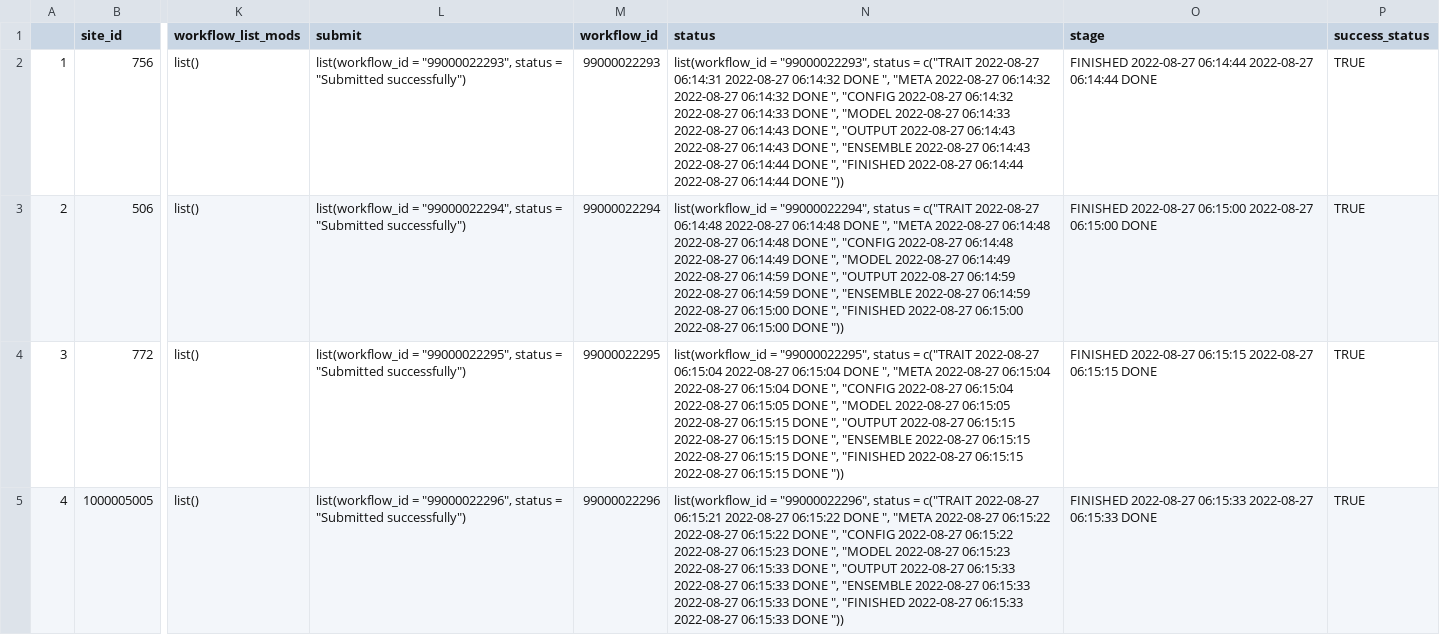
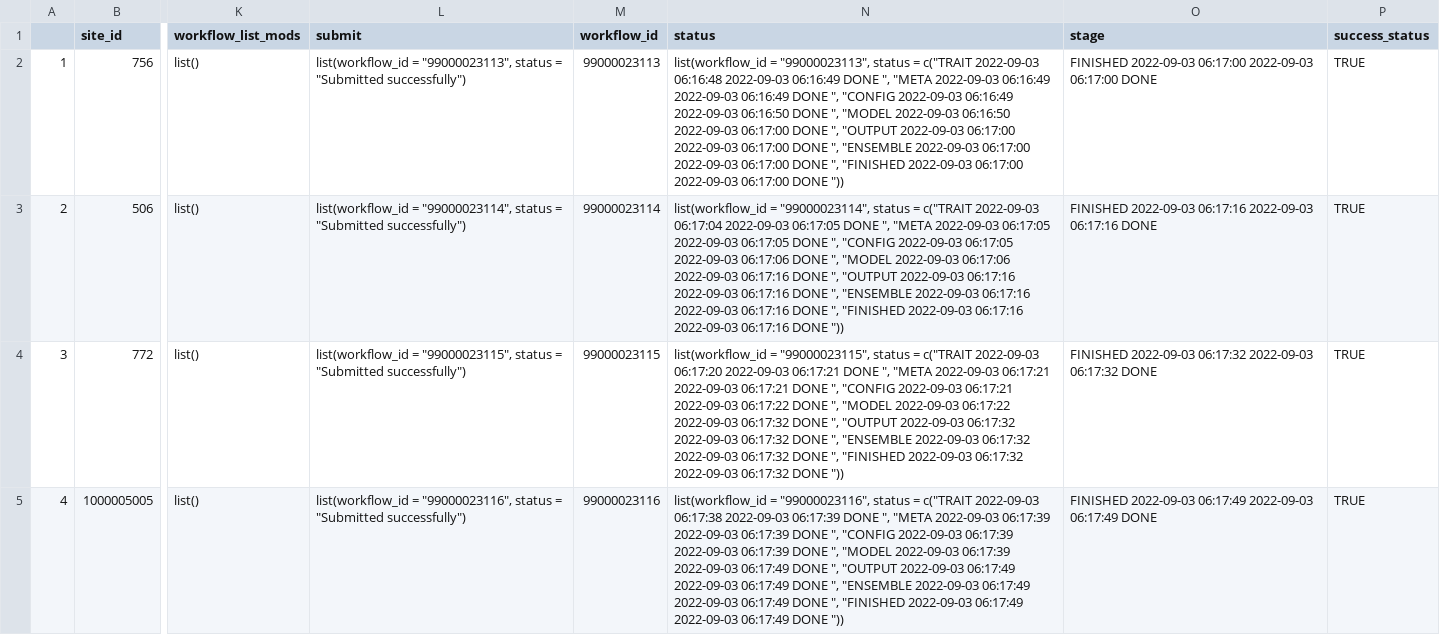
Before and after one commit to PecanProject/pecan-status-board, a CSV file: data/saturday.csv, drawn as a sheet; only a part is shown, gaps mark what is left out; the diff covers the shown part only; the diff names each change by its address in the sheet, - before the commit and + after, or states it on an @@ line.

Commit message:
Update Result

```diff
--- a/data/saturday.csv
+++ b/data/saturday.csv
-L2 (submit): list(workflow_id = "99000022293", status =…
+L2 (submit): list(workflow_id = "99000023113", status =…
-M2 (workflow_id): 99000022293
+M2 (workflow_id): 99000023113
-N2 (status): list(workflow_id = "99000022293", status = c("TRAIT 2022-08-27 06:14:31 2022-08-27 06:14:32 DONE ", "META 2022-08-27 06:14:32 2022-08-27 06:14:32 DONE ", "CONFIG 2022-08-27 06:14:32 2022-08-27 06:14:33 DONE ", "MODEL 2022-08-27 06:14:33 2022-08-27 06:14:43 DONE ", "OUTPUT 2022-08-27 06:14:43 2022-08-27 06:14:43 DONE ", "ENSEMBLE 2022-08-27 06:14:43 2022-08-27 06:14:44 DONE ", "FINISHED 2022-08-27 06:14:44 2022-08-27 06:14:44 DONE "))
+N2 (status): list(workflow_id = "99000023113", status = c("TRAIT 2022-09-03 06:16:48 2022-09-03 06:16:49 DONE ", "META 2022-09-03 06:16:49 2022-09-03 06:16:49 DONE ", "CONFIG 2022-09-03 06:16:49 2022-09-03 06:16:50 DONE ", "MODEL 2022-09-03 06:16:50 2022-09-03 06:17:00 DONE ", "OUTPUT 2022-09-03 06:17:00 2022-09-03 06:17:00 DONE ", "ENSEMBLE 2022-09-03 06:17:00 2022-09-03 06:17:00 DONE ", "FINISHED 2022-09-03 06:17:00 2022-09-03 06:17:00 DONE "))
-O2 (stage): FINISHED 2022-08-27 06:14:44 2022-08-27 06:14:44 DONE
+O2 (stage): FINISHED 2022-09-03 06:17:00 2022-09-03 06:17:00 DONE
-L3 (submit): list(workflow_id = "99000022294", status =…
+L3 (submit): list(workflow_id = "99000023114", status =…
-M3 (workflow_id): 99000022294
+M3 (workflow_id): 99000023114
-N3 (status): list(workflow_id = "99000022294", status = c("TRAIT 2022-08-27 06:14:48 2022-08-27 06:14:48 DONE ", "META 2022-08-27 06:14:48 2022-08-27 06:14:48 DONE ", "CONFIG 2022-08-27 06:14:48 2022-08-27 06:14:49 DONE ", "MODEL 2022-08-27 06:14:49 2022-08-27 06:14:59 DONE ", "OUTPUT 2022-08-27 06:14:59 2022-08-27 06:14:59 DONE ", "ENSEMBLE 2022-08-27 06:14:59 2022-08-27 06:15:00 DONE ", "FINISHED 2022-08-27 06:15:00 2022-08-27 06:15:00 DONE "))
+N3 (status): list(workflow_id = "99000023114", status = c("TRAIT 2022-09-03 06:17:04 2022-09-03 06:17:05 DONE ", "META 2022-09-03 06:17:05 2022-09-03 06:17:05 DONE ", "CONFIG 2022-09-03 06:17:05 2022-09-03 06:17:06 DONE ", "MODEL 2022-09-03 06:17:06 2022-09-03 06:17:16 DONE ", "OUTPUT 2022-09-03 06:17:16 2022-09-03 06:17:16 DONE ", "ENSEMBLE 2022-09-03 06:17:16 2022-09-03 06:17:16 DONE ", "FINISHED 2022-09-03 06:17:16 2022-09-03 06:17:16 DONE "))
-O3 (stage): FINISHED 2022-08-27 06:15:00 2022-08-27 06:15:00 DONE
+O3 (stage): FINISHED 2022-09-03 06:17:16 2022-09-03 06:17:16 DONE
-L4 (submit): list(workflow_id = "99000022295", status =…
+L4 (submit): list(workflow_id = "99000023115", status =…
-M4 (workflow_id): 99000022295
+M4 (workflow_id): 99000023115
-N4 (status): list(workflow_id = "99000022295", status = c("TRAIT 2022-08-27 06:15:04 2022-08-27 06:15:04 DONE ", "META 2022-08-27 06:15:04 2022-08-27 06:15:04 DONE ", "CONFIG 2022-08-27 06:15:04 2022-08-27 06:15:05 DONE ", "MODEL 2022-08-27 06:15:05 2022-08-27 06:15:15 DONE ", "OUTPUT 2022-08-27 06:15:15 2022-08-27 06:15:15 DONE ", "ENSEMBLE 2022-08-27 06:15:15 2022-08-27 06:15:15 DONE ", "FINISHED 2022-08-27 06:15:15 2022-08-27 06:15:15 DONE "))
+N4 (status): list(workflow_id = "99000023115", status = c("TRAIT 2022-09-03 06:17:20 2022-09-03 06:17:21 DONE ", "META 2022-09-03 06:17:21 2022-09-03 06:17:21 DONE ", "CONFIG 2022-09-03 06:17:21 2022-09-03 06:17:22 DONE ", "MODEL 2022-09-03 06:17:22 2022-09-03 06:17:32 DONE ", "OUTPUT 2022-09-03 06:17:32 2022-09-03 06:17:32 DONE ", "ENSEMBLE 2022-09-03 06:17:32 2022-09-03 06:17:32 DONE ", "FINISHED 2022-09-03 06:17:32 2022-09-03 06:17:32 DONE "))
-O4 (stage): FINISHED 2022-08-27 06:15:15 2022-08-27 06:15:15 DONE
+O4 (stage): FINISHED 2022-09-03 06:17:32 2022-09-03 06:17:32 DONE
-L5 (submit): list(workflow_id = "99000022296", status =…
+L5 (submit): list(workflow_id = "99000023116", status =…
-M5 (workflow_id): 99000022296
+M5 (workflow_id): 99000023116
-N5 (status): list(workflow_id = "99000022296", status = c("TRAIT 2022-08-27 06:15:21 2022-08-27 06:15:22 DONE ", "META 2022-08-27 06:15:22 2022-08-27 06:15:22 DONE ", "CONFIG 2022-08-27 06:15:22 2022-08-27 06:15:23 DONE ", "MODEL 2022-08-27 06:15:23 2022-08-27 06:15:33 DONE ", "OUTPUT 2022-08-27 06:15:33 2022-08-27 06:15:33 DONE ", "ENSEMBLE 2022-08-27 06:15:33 2022-08-27 06:15:33 DONE ", "FINISHED 2022-08-27 06:15:33 2022-08-27 06:15:33 DONE "))
+N5 (status): list(workflow_id = "99000023116", status = c("TRAIT 2022-09-03 06:17:38 2022-09-03 06:17:39 DONE ", "META 2022-09-03 06:17:39 2022-09-03 06:17:39 DONE ", "CONFIG 2022-09-03 06:17:39 2022-09-03 06:17:39 DONE ", "MODEL 2022-09-03 06:17:39 2022-09-03 06:17:49 DONE ", "OUTPUT 2022-09-03 06:17:49 2022-09-03 06:17:49 DONE ", "ENSEMBLE 2022-09-03 06:17:49 2022-09-03 06:17:49 DONE ", "FINISHED 2022-09-03 06:17:49 2022-09-03 06:17:49 DONE "))
-O5 (stage): FINISHED 2022-08-27 06:15:33 2022-08-27 06:15:33 DONE
+O5 (stage): FINISHED 2022-09-03 06:17:49 2022-09-03 06:17:49 DONE
```
Also changed, not shown: 92 edited cells elsewhere in this file.
